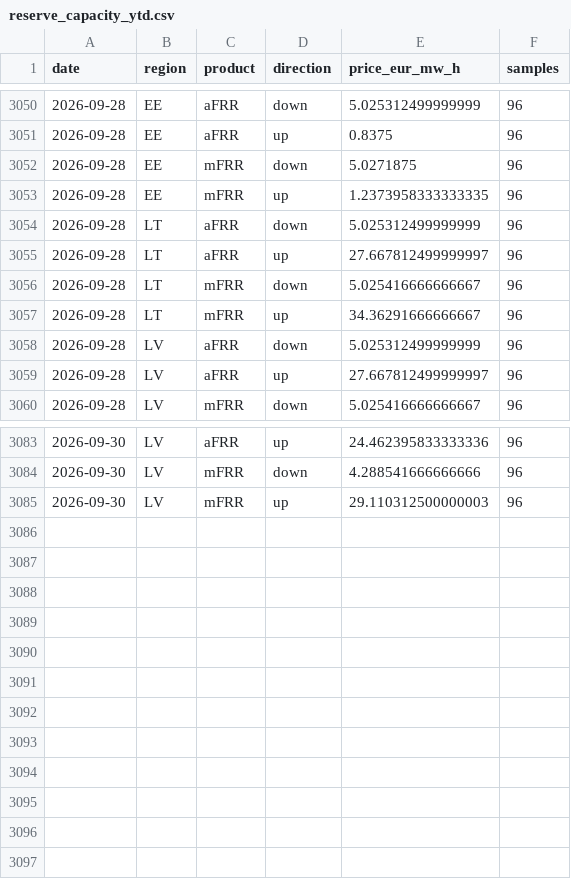
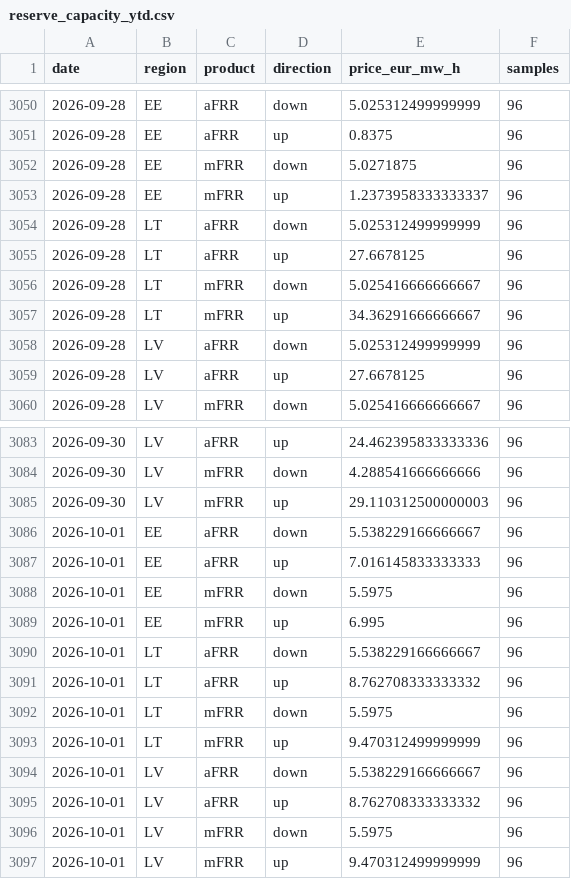
Before and after one commit to reinvaks/balticpulse, a CSV file: data/reserve_capacity_ytd.csv, drawn as a sheet; only a part is shown, gaps mark what is left out.

```diff
--- a/data/reserve_capacity_ytd.csv
+++ b/data/reserve_capacity_ytd.csv
@@ -3052,5 +3052,5 @@ date,region,product,direction,price_eur_mw_h,samples
 2026-09-28,EE,mFRR,down,5.0271875,96
-2026-09-28,EE,mFRR,up,1.2373958333333335,96
+2026-09-28,EE,mFRR,up,1.2373958333333337,96
 2026-09-28,LT,aFRR,down,5.025312499999999,96
-2026-09-28,LT,aFRR,up,27.667812499999997,96
+2026-09-28,LT,aFRR,up,27.6678125,96
 2026-09-28,LT,mFRR,down,5.025416666666667,96
@@ -3058,3 +3058,3 @@ date,region,product,direction,price_eur_mw_h,samples
 2026-09-28,LV,aFRR,down,5.025312499999999,96
-2026-09-28,LV,aFRR,up,27.667812499999997,96
+2026-09-28,LV,aFRR,up,27.6678125,96
 2026-09-28,LV,mFRR,down,5.025416666666667,96
@@ -3085 +3085,13 @@ date,region,product,direction,price_eur_mw_h,samples
 2026-09-30,LV,mFRR,up,29.110312500000003,96
+2026-10-01,EE,aFRR,down,5.538229166666667,96
+2026-10-01,EE,aFRR,up,7.016145833333333,96
+2026-10-01,EE,mFRR,down,5.5975,96
+2026-10-01,EE,mFRR,up,6.995,96
+2026-10-01,LT,aFRR,down,5.538229166666667,96
+2026-10-01,LT,aFRR,up,8.762708333333332,96
+2026-10-01,LT,mFRR,down,5.5975,96
+2026-10-01,LT,mFRR,up,9.470312499999999,96
+2026-10-01,LV,aFRR,down,5.538229166666667,96
+2026-10-01,LV,aFRR,up,8.762708333333332,96
+2026-10-01,LV,mFRR,down,5.5975,96
+2026-10-01,LV,mFRR,up,9.470312499999999,96
```
